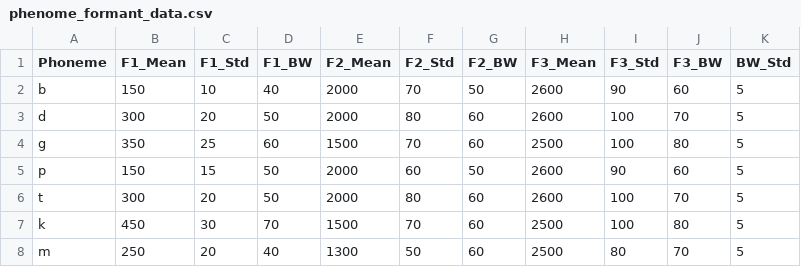
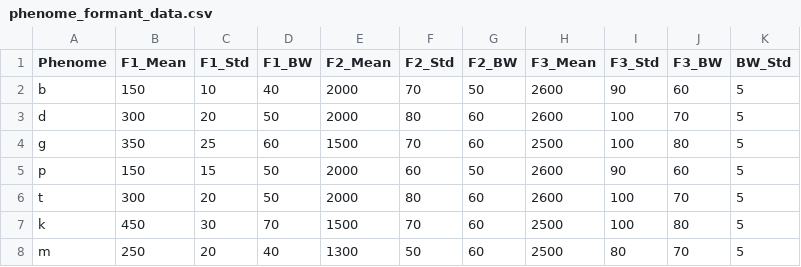
Before and after one commit to kvr6/Parametric-Speech-Synthesis, a CSV file: data/phenome_formant_data.csv, drawn as a sheet; only a part is shown.

```diff
--- a/data/phenome_formant_data.csv
+++ b/data/phenome_formant_data.csv
@@ -1,2 +1,2 @@
-Phoneme,F1_Mean,F1_Std,F1_BW,F2_Mean,F2_Std,F2_BW,F3_Mean,F3_Std,F3_BW,BW_Std
+Phenome,F1_Mean,F1_Std,F1_BW,F2_Mean,F2_Std,F2_BW,F3_Mean,F3_Std,F3_BW,BW_Std
 b,150,10,40,2000,70,50,2600,90,60,5
```
Also changed, not shown: 13 other files.
